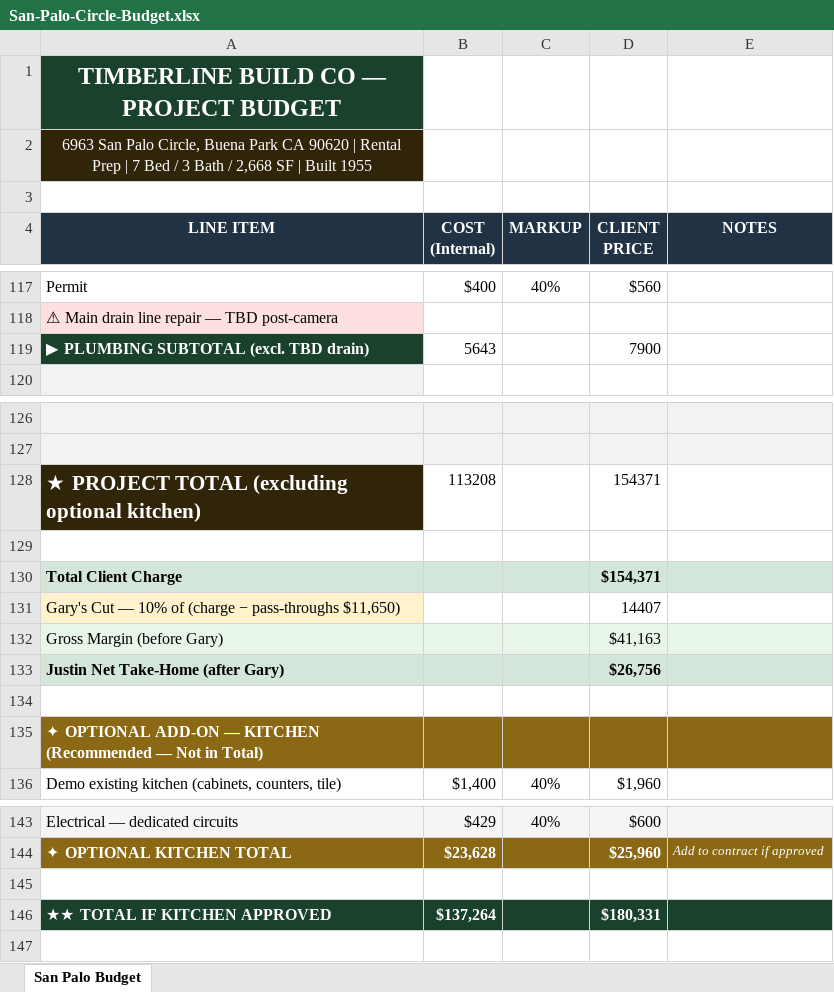
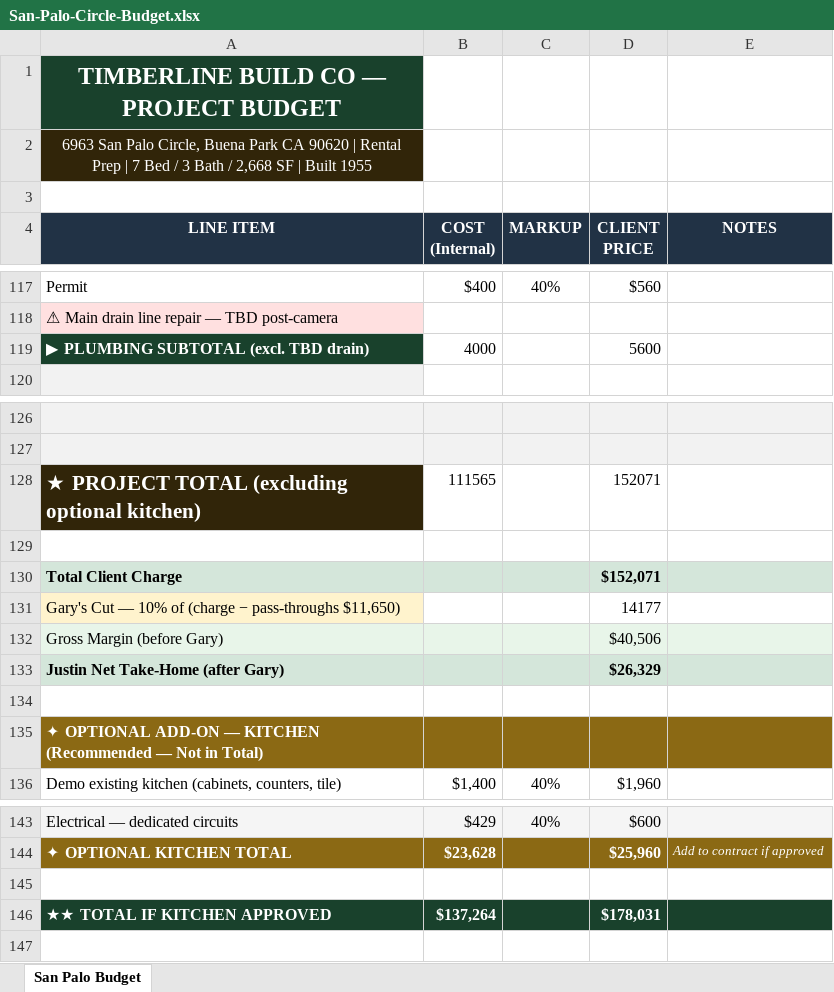
Before and after one commit to unicornrobot42-ai/timberline-build-proposals, an Excel workbook: docs/san-palo-circle-robert-bird/San-Palo-Circle-Budget.xlsx, sheet San Palo Budget, drawn as a sheet; only a part is shown, gaps mark what is left out; values as stored, in another font and other column widths than the file's, no borders; the diff names each change by its address in the sheet, - before the commit and + after, or states it on an @@ line.

```diff
--- a/docs/san-palo-circle-robert-bird/San-Palo-Circle-Budget.xlsx (sheet San Palo Budget)
+++ b/docs/san-palo-circle-robert-bird/San-Palo-Circle-Budget.xlsx (sheet San Palo Budget)
-B119 (COST (Internal)): 5643
+B119 (COST (Internal)): 4000
-D119 (CLIENT PRICE): 7900
+D119 (CLIENT PRICE): 5600
-B128 (COST (Internal)): 113208
+B128 (COST (Internal)): 111565
-D128 (CLIENT PRICE): 154371
+D128 (CLIENT PRICE): 152071
-D130 (CLIENT PRICE): $154,371
+D130 (CLIENT PRICE): $152,071
-D131 (CLIENT PRICE): 14407
+D131 (CLIENT PRICE): 14177
-D132 (CLIENT PRICE): $41,163
+D132 (CLIENT PRICE): $40,506
-D133 (CLIENT PRICE): $26,756
+D133 (CLIENT PRICE): $26,329
-D146 (CLIENT PRICE): $180,331
+D146 (CLIENT PRICE): $178,031
```
Also changed, not shown: 1 other file.
